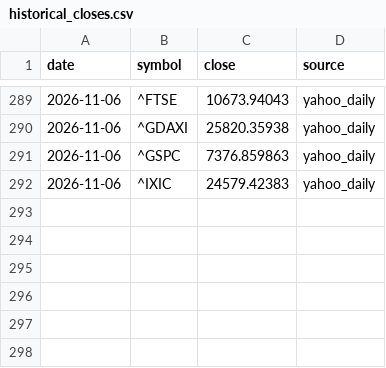
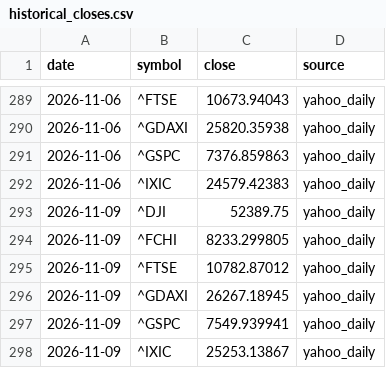
Before and after one commit to DylanWang95/StkReport_GB, a CSV file: data/historical_closes.csv, drawn as a sheet; only a part is shown, gaps mark what is left out; the diff names each change by its address in the sheet, - before the commit and + after, or states it on an @@ line.

```diff
--- a/data/historical_closes.csv
+++ b/data/historical_closes.csv
+row 293: 2026-11-09 | ^DJI | 52389.75 | yahoo_daily
+row 294: 2026-11-09 | ^FCHI | 8233.299805 | yahoo_daily
+row 295: 2026-11-09 | ^FTSE | 10782.87012 | yahoo_daily
+row 296: 2026-11-09 | ^GDAXI | 26267.18945 | yahoo_daily
+row 297: 2026-11-09 | ^GSPC | 7549.939941 | yahoo_daily
+row 298: 2026-11-09 | ^IXIC | 25253.13867 | yahoo_daily
```
